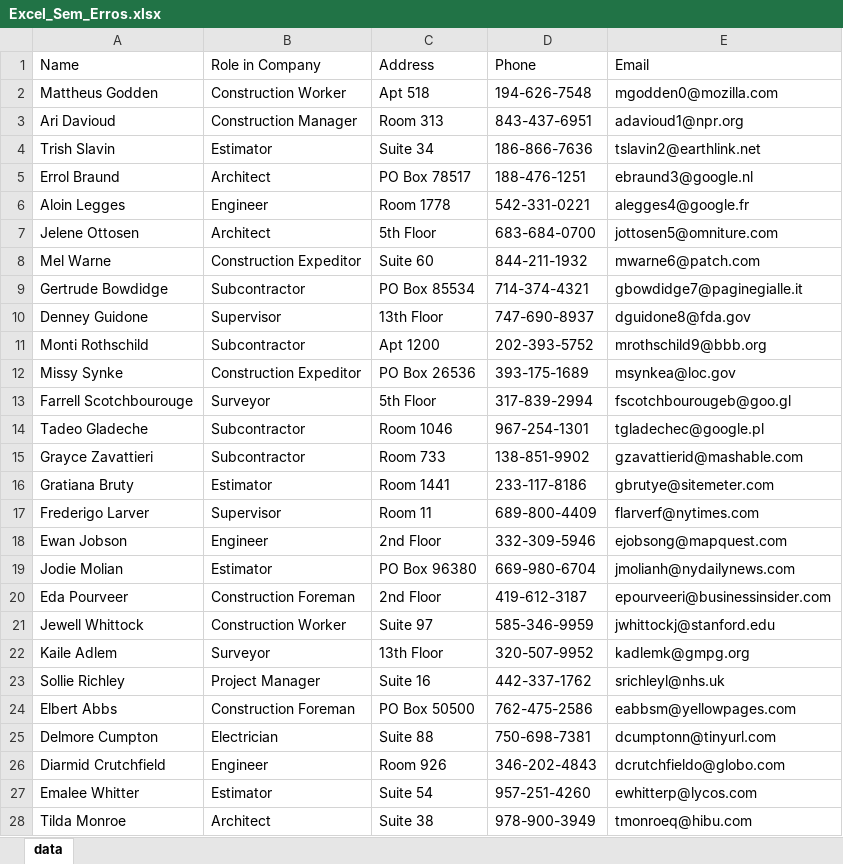
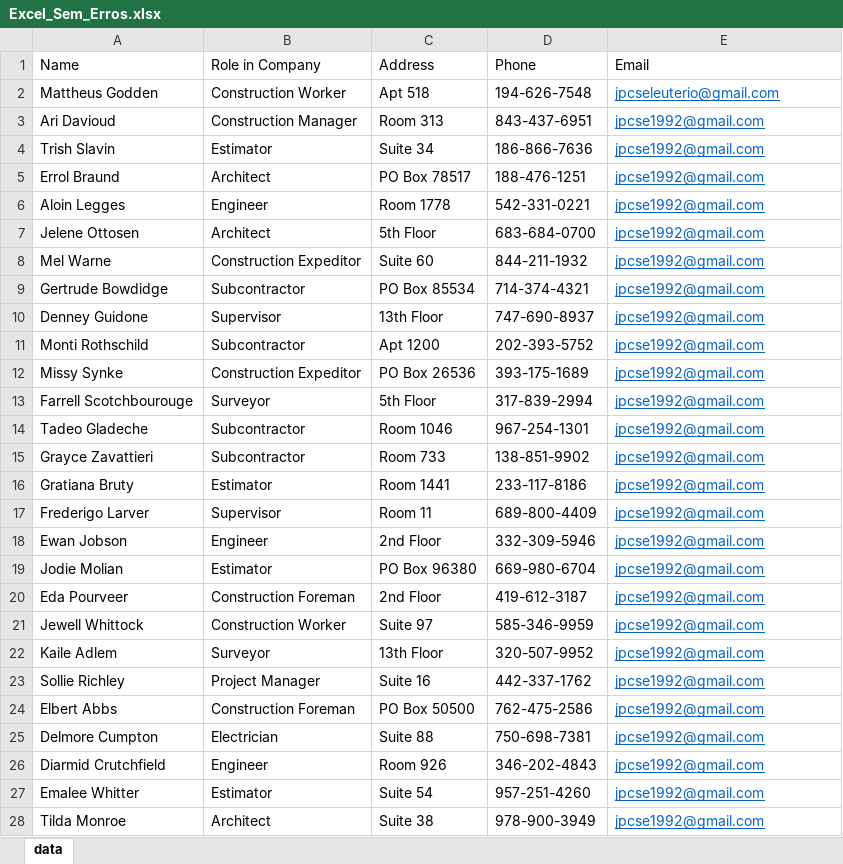
Before and after one commit to vanguart/CGI-Process-Monitoring-302-303, an Excel workbook: static/files/Excel_Sem_Erros.xlsx, sheet data, drawn as a sheet; only a part is shown; values as stored, in another font and other column widths than the file's, no borders; the diff covers the shown part only; the diff names each change by its address in the sheet, - before the commit and + after, or states it on an @@ line.

```diff
--- a/static/files/Excel_Sem_Erros.xlsx (sheet data)
+++ b/static/files/Excel_Sem_Erros.xlsx (sheet data)
-E2 (Email): mgodden0@mozilla.com
+E2 (Email): jpcseleuterio@gmail.com
@@ E2:E28 underline: off → on, text colour: black → #0563C1 @@
-E3 (Email): adavioud1@npr.org
+E3 (Email): jpcse1992@gmail.com
-E4 (Email): tslavin2@earthlink.net
+E4 (Email): jpcse1992@gmail.com
-E5 (Email): ebraund3@google.nl
+E5 (Email): jpcse1992@gmail.com
-E6 (Email): alegges4@google.fr
+E6 (Email): jpcse1992@gmail.com
-E7 (Email): jottosen5@omniture.com
+E7 (Email): jpcse1992@gmail.com
-E8 (Email): mwarne6@patch.com
+E8 (Email): jpcse1992@gmail.com
-E9 (Email): gbowdidge7@paginegialle.it
+E9 (Email): jpcse1992@gmail.com
-E10 (Email): dguidone8@fda.gov
+E10 (Email): jpcse1992@gmail.com
-E11 (Email): mrothschild9@bbb.org
+E11 (Email): jpcse1992@gmail.com
-E12 (Email): msynkea@loc.gov
+E12 (Email): jpcse1992@gmail.com
-E13 (Email): fscotchbourougeb@goo.gl
+E13 (Email): jpcse1992@gmail.com
-E14 (Email): tgladechec@google.pl
+E14 (Email): jpcse1992@gmail.com
-E15 (Email): gzavattierid@mashable.com
+E15 (Email): jpcse1992@gmail.com
-E16 (Email): gbrutye@sitemeter.com
+E16 (Email): jpcse1992@gmail.com
-E17 (Email): flarverf@nytimes.com
+E17 (Email): jpcse1992@gmail.com
-E18 (Email): ejobsong@mapquest.com
+E18 (Email): jpcse1992@gmail.com
-E19 (Email): jmolianh@nydailynews.com
+E19 (Email): jpcse1992@gmail.com
-E20 (Email): epourveeri@businessinsider.com
+E20 (Email): jpcse1992@gmail.com
-E21 (Email): jwhittockj@stanford.edu
+E21 (Email): jpcse1992@gmail.com
-E22 (Email): kadlemk@gmpg.org
+E22 (Email): jpcse1992@gmail.com
-E23 (Email): srichleyl@nhs.uk
+E23 (Email): jpcse1992@gmail.com
-E24 (Email): eabbsm@yellowpages.com
+E24 (Email): jpcse1992@gmail.com
-E25 (Email): dcumptonn@tinyurl.com
+E25 (Email): jpcse1992@gmail.com
-E26 (Email): dcrutchfieldo@globo.com
+E26 (Email): jpcse1992@gmail.com
-E27 (Email): ewhitterp@lycos.com
+E27 (Email): jpcse1992@gmail.com
-E28 (Email): tmonroeq@hibu.com
+E28 (Email): jpcse1992@gmail.com
```
Also changed, not shown: 73 edited cells and cell formats elsewhere in this sheet, static/files/Excel_Com_Erro_Fatal.xlsx, static/files/Excel_Com_Warning.xlsx, 6 other files.
